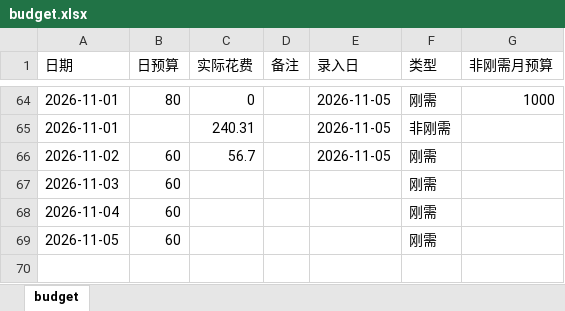
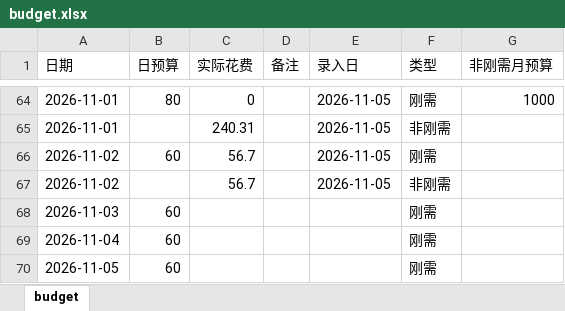
Before and after one commit to Sumer0825/Sumer, an Excel workbook: data/budget.xlsx, sheet budget, drawn as a sheet; only a part is shown, gaps mark what is left out; values as stored, in another font and other column widths than the file's, no borders; the diff names each change by its address in the sheet, - before the commit and + after, or states it on an @@ line.

Commit message:
更新刚需日用账 2026-11-05

```diff
--- a/data/budget.xlsx (sheet budget)
+++ b/data/budget.xlsx (sheet budget)
+row 67: 2026-11-02 |  | 56.7 |  | 2026-11-05 | 非刚需
```
